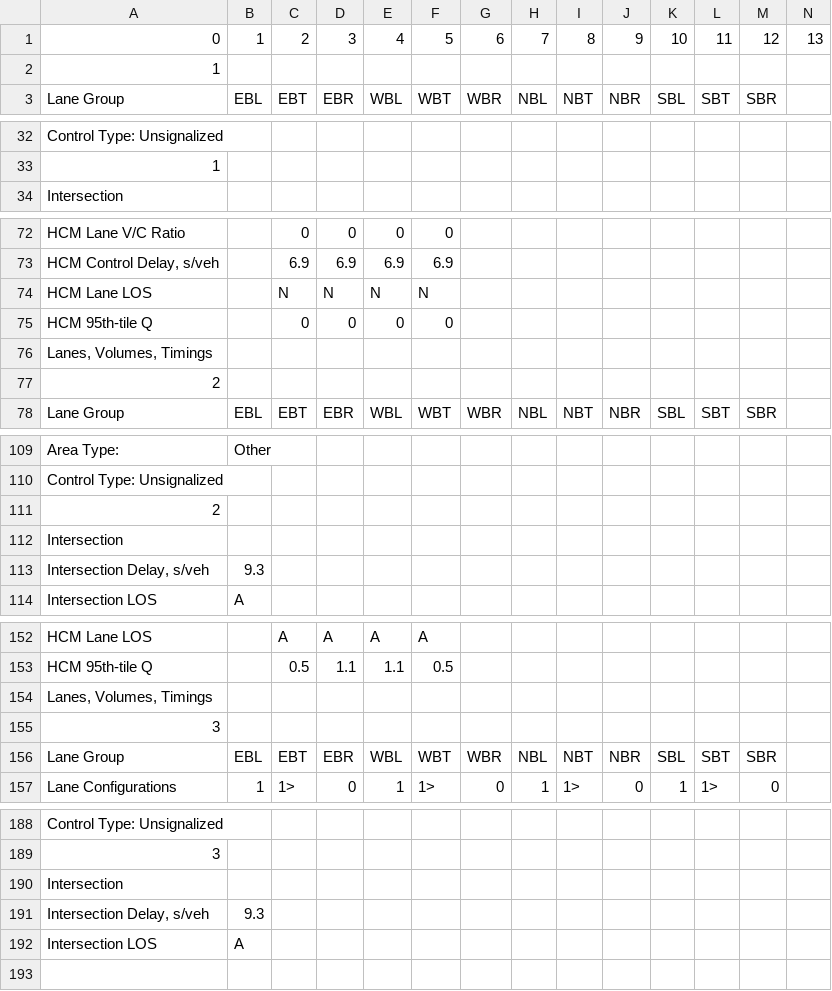
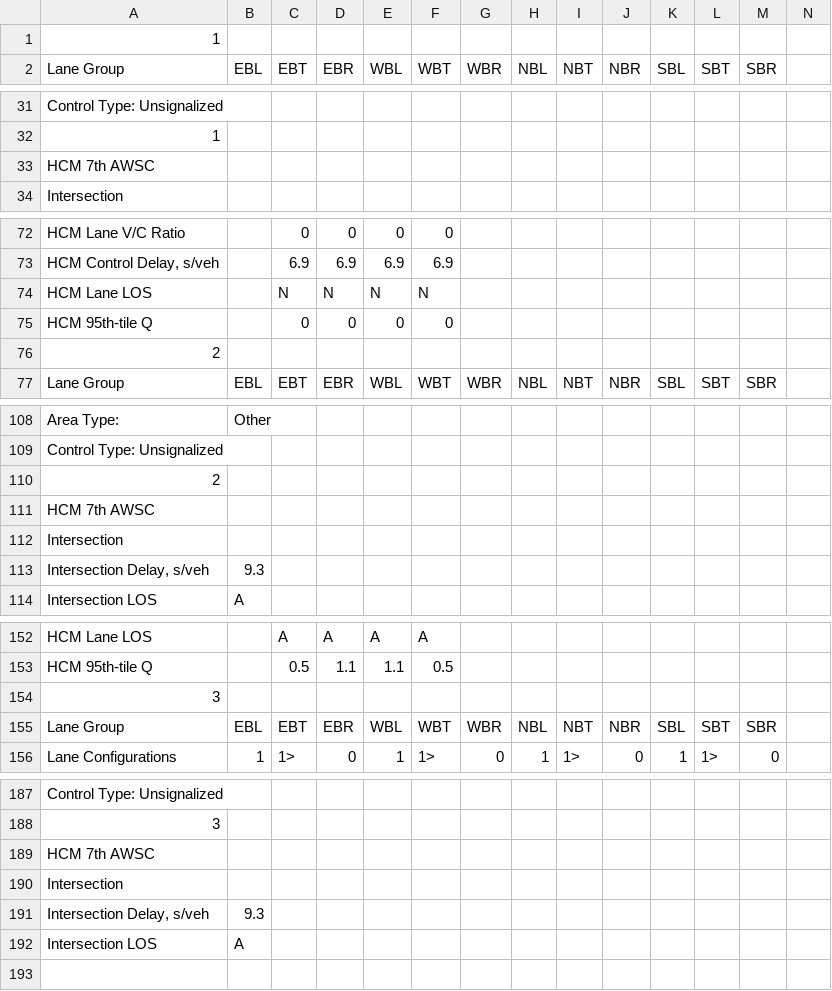
Before and after one commit to deringar/Synchro-Automation, a CSV file: test-awsc.csv, drawn as a sheet; only a part is shown, gaps mark what is left out; removed rows and columns are numbered as before the commit, all else as after; the diff covers the shown part only; the diff names each change by its address in the sheet, - before the commit and + after, or states it on an @@ line.

```diff
--- a/test-awsc.csv
+++ b/test-awsc.csv
-row 1: 0 | 1 | 2 | 3 | 4 | 5 | 6 | 7 | 8 | 9 | 10 | 11 | 12 | 13
+row 33: HCM 7th AWSC
-row 76: Lanes, Volumes, Timings
+row 111: HCM 7th AWSC
-row 154: Lanes, Volumes, Timings
+row 189: HCM 7th AWSC
```
Also changed, not shown: 1 added row and 1 removed row elsewhere in this file, test-report-1.csv, test-report-2.csv, 7 other files.
